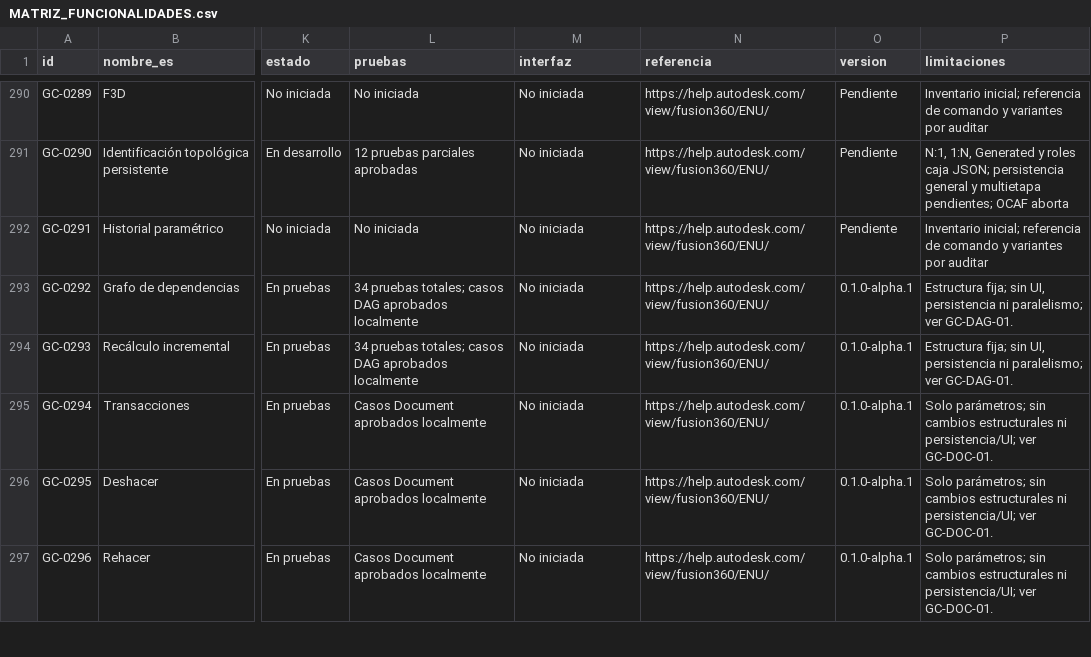
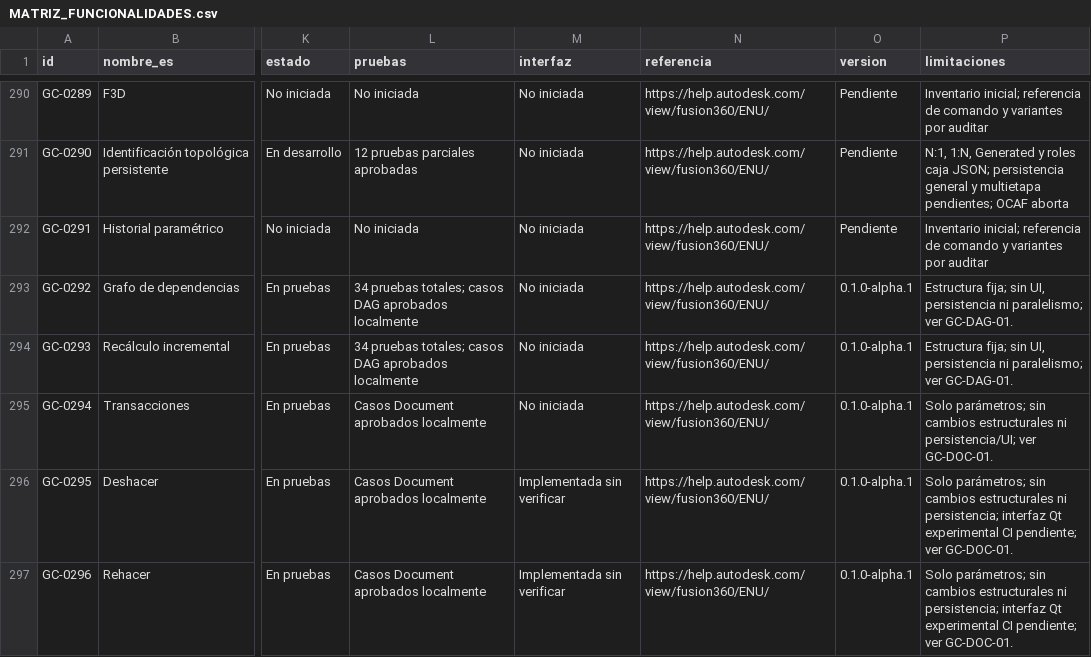
Before and after one commit to JerryblackVe/GooseCad, a CSV file: MATRIZ_FUNCIONALIDADES.csv, drawn as a sheet; only a part is shown, gaps mark what is left out; the diff covers the shown part only; the diff names each change by its address in the sheet, - before the commit and + after, or states it on an @@ line.

```diff
--- a/MATRIZ_FUNCIONALIDADES.csv
+++ b/MATRIZ_FUNCIONALIDADES.csv
-M296:M297 (interfaz): No iniciada
+M296:M297 (interfaz): Implementada sin verificar
-P296:P297 (limitaciones): …estructurales ni persistencia/UI; ver GC-DOC-01.
+P296:P297 (limitaciones): …estructurales ni persistencia; interfaz Qt experimental CI pendiente; ver GC-DOC-01.
```
Also changed, not shown: 14 edited cells elsewhere in this file, REGISTRO_PRUEBAS.csv, 12 other files.
